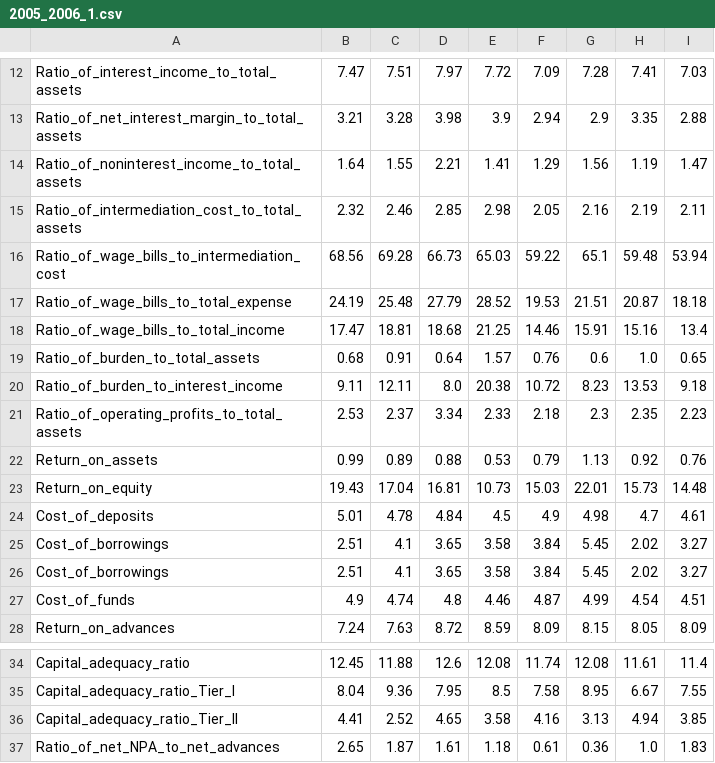
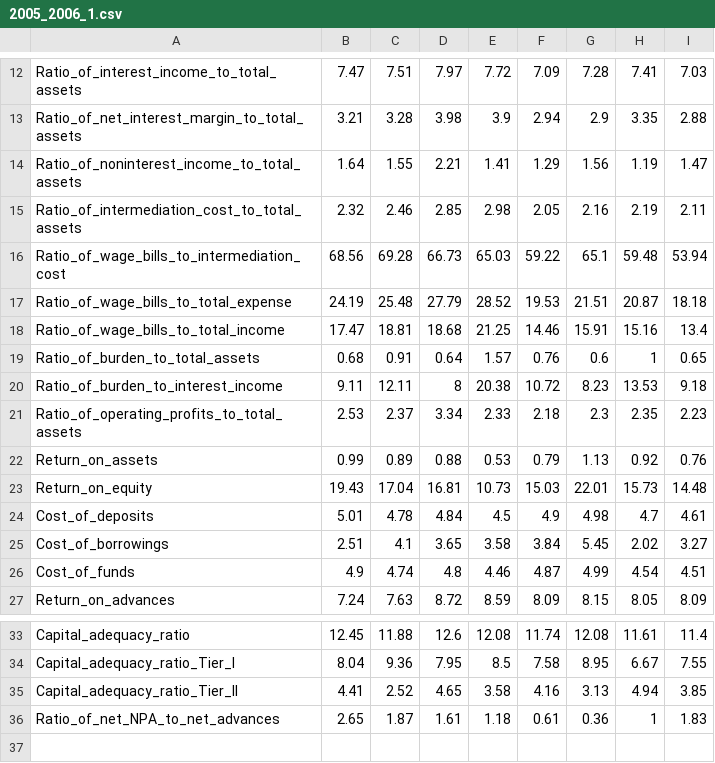
Before and after one commit to NeelChakraborty/ISI_Bank_Profitability, a CSV file: Dataset/Bank Data/2005_2006_1.csv, drawn as a sheet; only a part is shown, gaps mark what is left out.

```diff
--- a/Dataset/Bank Data/2005_2006_1.csv
+++ b/Dataset/Bank Data/2005_2006_1.csv
@@ -18,4 +18,4 @@ Ratio_of_wage_bills_to_total_expense,24.19,25.48,27.79,28.52,19.53,21.51,20.87,1
 Ratio_of_wage_bills_to_total_income,17.47,18.81,18.68,21.25,14.46,15.91,15.16,13.4
-Ratio_of_burden_to_total_assets,0.68,0.91,0.64,1.57,0.76,0.6,1.0,0.65
-Ratio_of_burden_to_interest_income,9.11,12.11,8.0,20.38,10.72,8.23,13.53,9.18
+Ratio_of_burden_to_total_assets,0.68,0.91,0.64,1.57,0.76,0.6,1,0.65
+Ratio_of_burden_to_interest_income,9.11,12.11,8,20.38,10.72,8.23,13.53,9.18
 Ratio_of_operating_profits_to_total_assets,2.53,2.37,3.34,2.33,2.18,2.3,2.35,2.23
@@ -24,3 +24,2 @@ Return_on_equity,19.43,17.04,16.81,10.73,15.03,22.01,15.73,14.48
 Cost_of_deposits,5.01,4.78,4.84,4.5,4.9,4.98,4.7,4.61
-Cost_of_borrowings,2.51,4.1,3.65,3.58,3.84,5.45,2.02,3.27
 Cost_of_borrowings,2.51,4.1,3.65,3.58,3.84,5.45,2.02,3.27
@@ -36,2 +35,2 @@ Capital_adequacy_ratio_Tier_I,8.04,9.36,7.95,8.5,7.58,8.95,6.67,7.55
 Capital_adequacy_ratio_Tier_II,4.41,2.52,4.65,3.58,4.16,3.13,4.94,3.85
-Ratio_of_net_NPA_to_net_advances,2.65,1.87,1.61,1.18,0.61,0.36,1.0,1.83
+Ratio_of_net_NPA_to_net_advances,2.65,1.87,1.61,1.18,0.61,0.36,1,1.83
```
Also changed, not shown: Dataset/Bank Data/1999_2002_1.csv, Dataset/Bank Data/2003_2004_1.csv, 9 other files.
